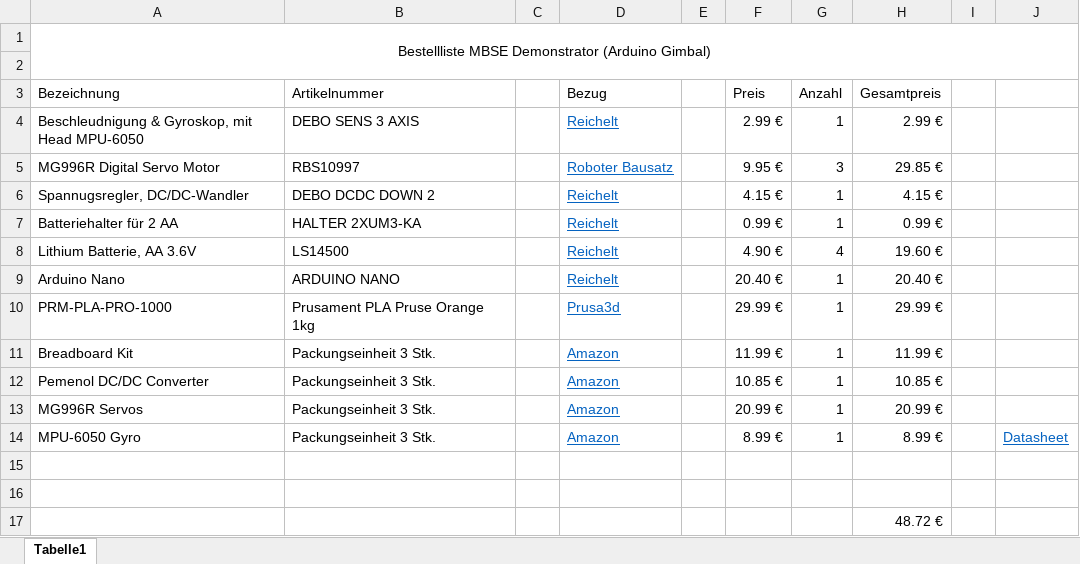
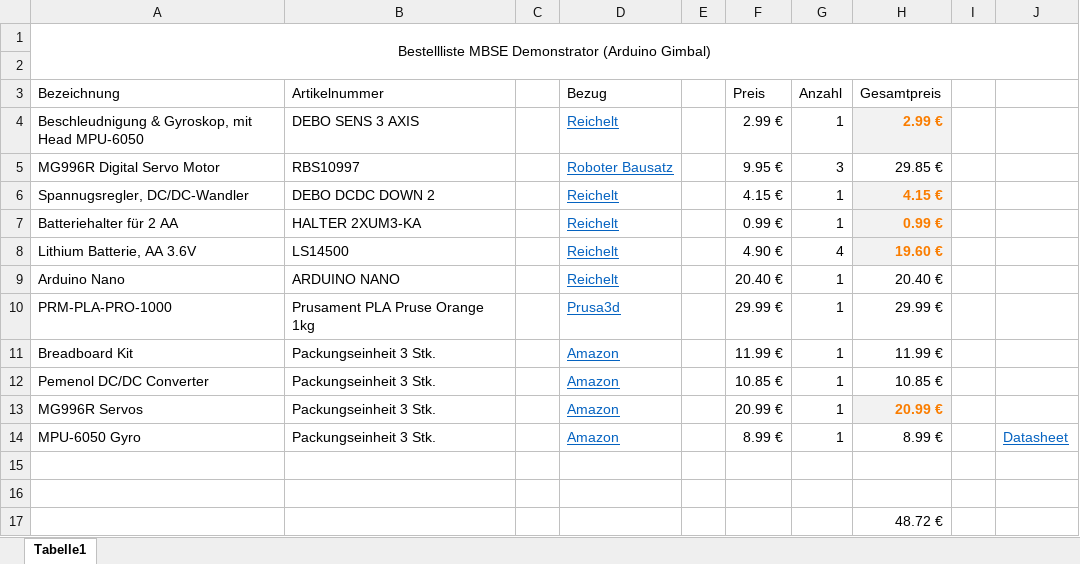
Before and after one commit to mimeiners/hil, an Excel workbook: order/MBSE Demonstrator Materialliste.xlsx, sheet Tabelle1, drawn as a sheet; values as stored, in another font and other column widths than the file's, no borders; the diff names each change by its address in the sheet, - before the commit and + after, or states it on an @@ line.

```diff
--- a/order/MBSE Demonstrator Materialliste.xlsx (sheet Tabelle1)
+++ b/order/MBSE Demonstrator Materialliste.xlsx (sheet Tabelle1)
@@ H4 fill: none → #F2F2F2, bold: off → on, text colour: black → #FA7D00 @@
@@ H6:H8 fill: none → #F2F2F2, bold: off → on, text colour: black → #FA7D00 @@
@@ H13 fill: none → #F2F2F2, bold: off → on, text colour: black → #FA7D00 @@
```
Also changed, not shown: 9 other files.
